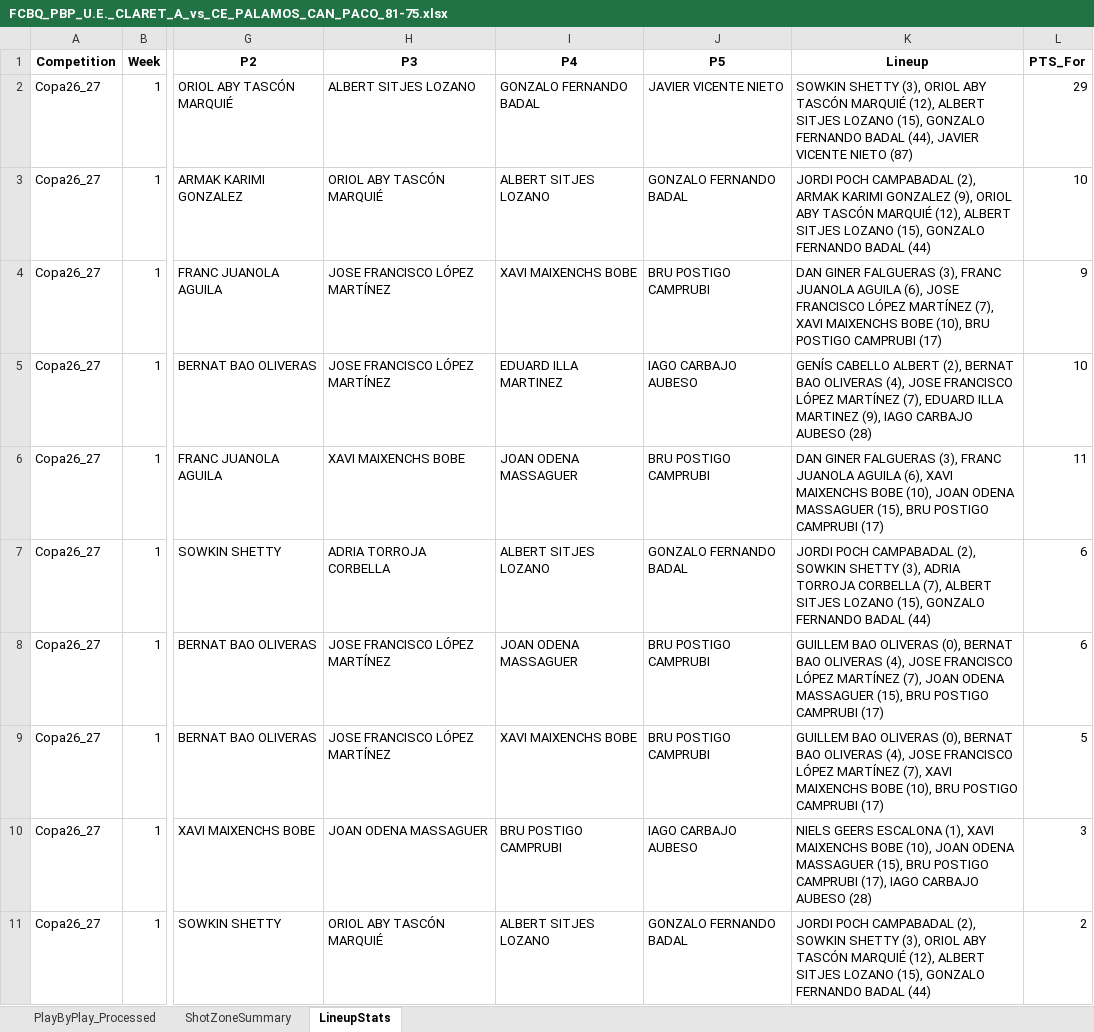
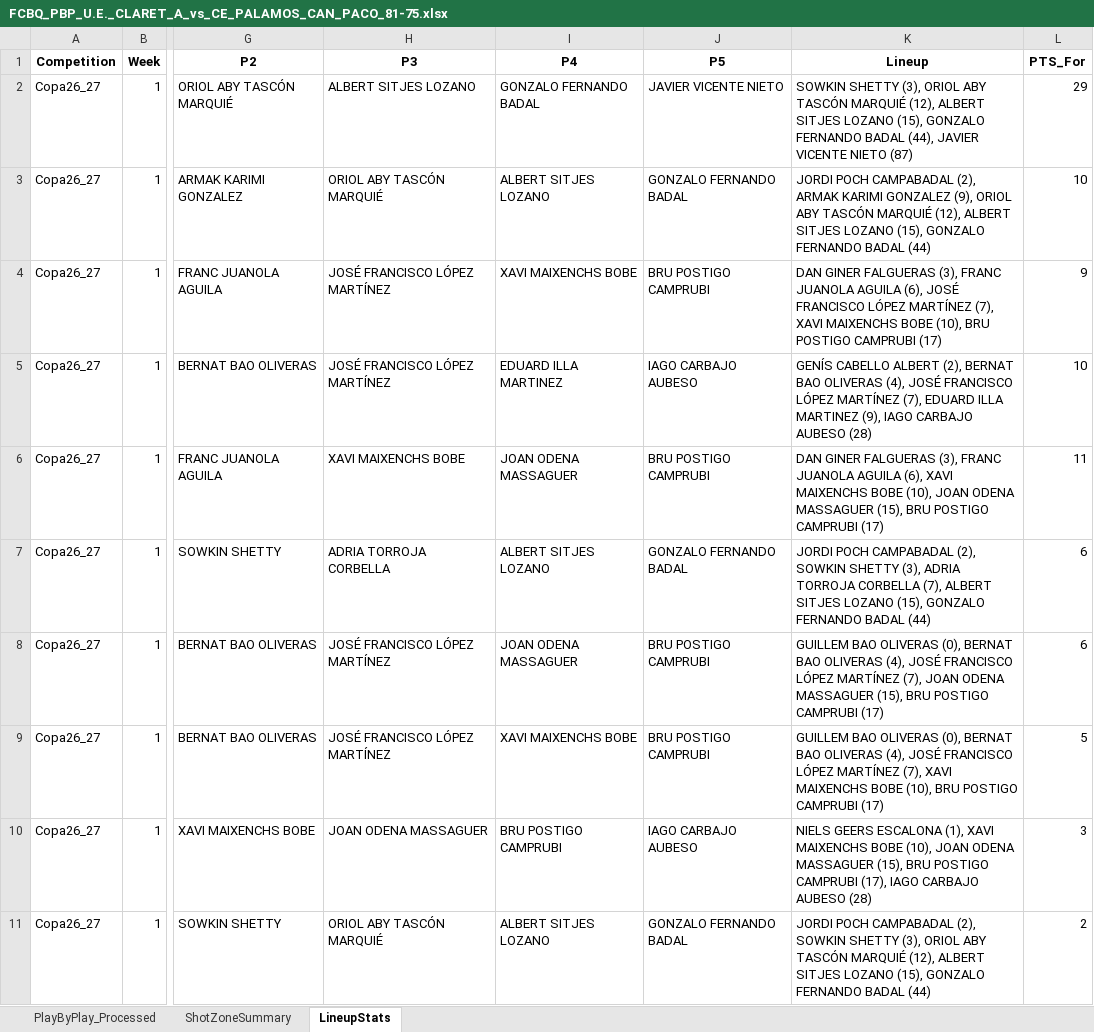
Before and after one commit to jeffreyabbot/basketball-analytics-app, an Excel workbook: data/raw/Copa_2026_2027/pbp/FCBQ_PBP_U.E._CLARET_A_vs_CE_PALAMOS_CAN_PACO_81-75.xlsx, sheet LineupStats, drawn as a sheet; only a part is shown, gaps mark what is left out; values as stored, in another font and other column widths than the file's, no borders; charts and pictures not drawn; the diff covers the shown part only; the diff names each change by its address in the sheet, - before the commit and + after, or states it on an @@ line.

```diff
--- a/data/raw/Copa_2026_2027/pbp/FCBQ_PBP_U.E._CLARET_A_vs_CE_PALAMOS_CAN_PACO_81-75.xlsx (sheet LineupStats)
+++ b/data/raw/Copa_2026_2027/pbp/FCBQ_PBP_U.E._CLARET_A_vs_CE_PALAMOS_CAN_PACO_81-75.xlsx (sheet LineupStats)
-H4:H5 (P3): JOSE FRANCISCO LÓPEZ MARTÍNEZ
+H4:H5 (P3): JOSÉ FRANCISCO LÓPEZ MARTÍNEZ
-K4 (Lineup): …AGUILA (6), JOSE FRANCISCO LÓPEZ…
+K4 (Lineup): …AGUILA (6), JOSÉ FRANCISCO LÓPEZ…
-K5 (Lineup): …OLIVERAS (4), JOSE FRANCISCO LÓPEZ…
+K5 (Lineup): …OLIVERAS (4), JOSÉ FRANCISCO LÓPEZ…
-H8:H9 (P3): JOSE FRANCISCO LÓPEZ MARTÍNEZ
+H8:H9 (P3): JOSÉ FRANCISCO LÓPEZ MARTÍNEZ
-K8 (Lineup): …OLIVERAS (4), JOSE FRANCISCO LÓPEZ…
+K8 (Lineup): …OLIVERAS (4), JOSÉ FRANCISCO LÓPEZ…
-K9 (Lineup): …OLIVERAS (4), JOSE FRANCISCO LÓPEZ…
+K9 (Lineup): …OLIVERAS (4), JOSÉ FRANCISCO LÓPEZ…
```
Also changed, not shown: 14 edited cells elsewhere in this sheet, sheet PlayByPlay_Processed, data/raw/Copa_2026_2027/aggregate/aggregated_game_stats_with_defense.xlsx, data/raw/Copa_2026_2027/boxscores/FCBQ_PBP_U.E._CLARET_A_vs_CE_PALAMOS_CAN_PACO_81-75_analysis.xlsx.
